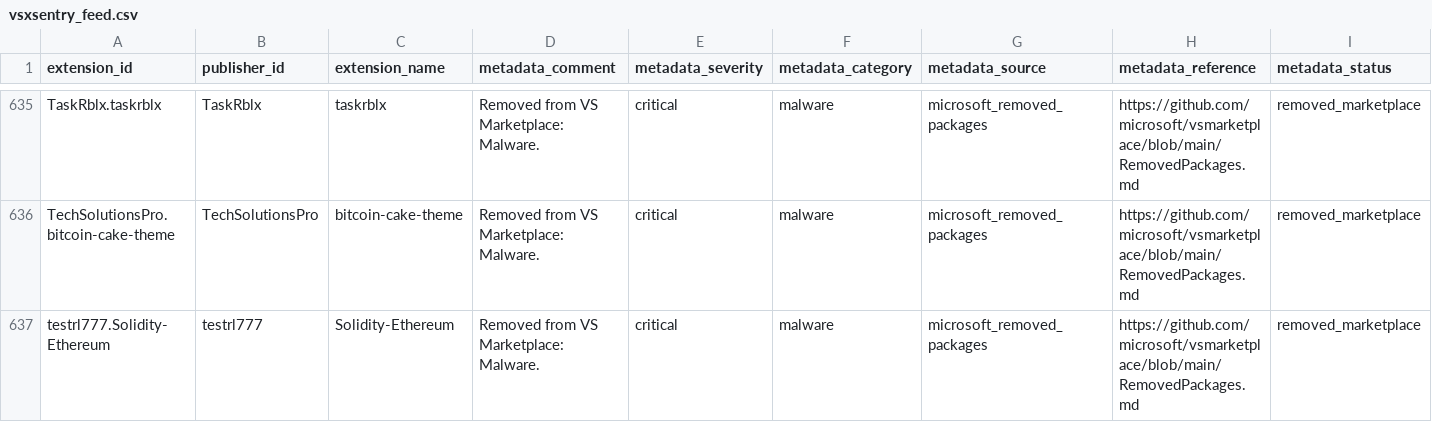
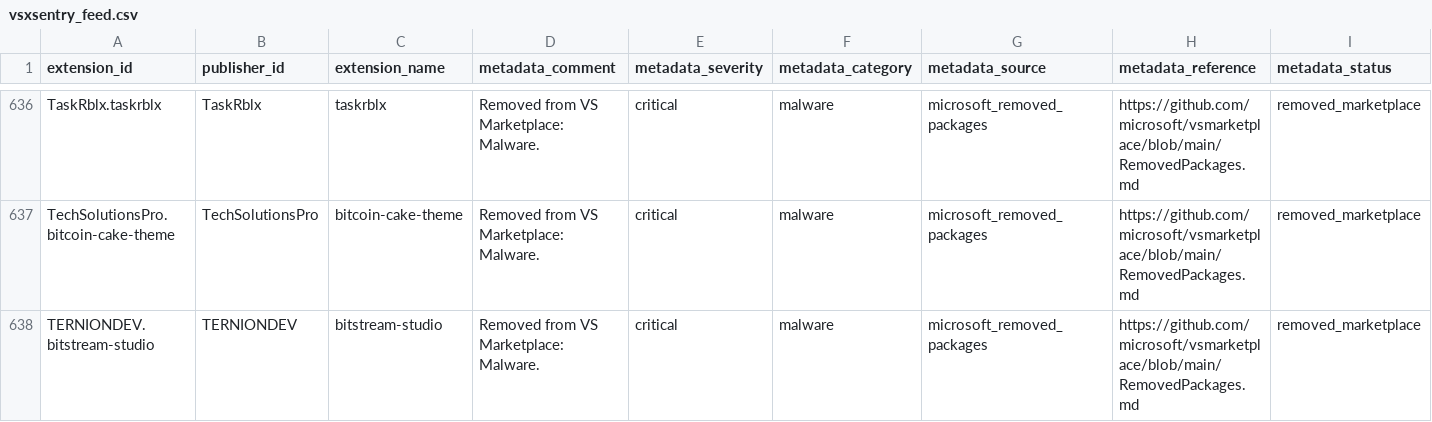
Before and after one commit to vsxsentry/vsxsentry.github.io, a CSV file: feeds/vsxsentry_feed.csv, drawn as a sheet; only a part is shown, gaps mark what is left out; the shorter side is filled out with more unchanged rows; rows hold the shown columns only; the diff covers the shown part only; the diff names each change by its address in the sheet, - before the commit and + after, or states it on an @@ line.

```diff
--- a/feeds/vsxsentry_feed.csv
+++ b/feeds/vsxsentry_feed.csv
+row 638: TERNIONDEV.bitstream-studio | TERNIONDEV | bitstream-studio | Removed from VS Marketplace: Malware. | critical | malware | microsoft_removed_packages | https://github.com/microsoft/vsmarketplace/blob/main/RemovedPackages.md | removed_marketplace
```
Also changed, not shown: 8 added rows elsewhere in this file, feeds/vsxsentry_malicious_feed.csv, feeds/vsxsentry_opencti_import.csv, 13 other files.
